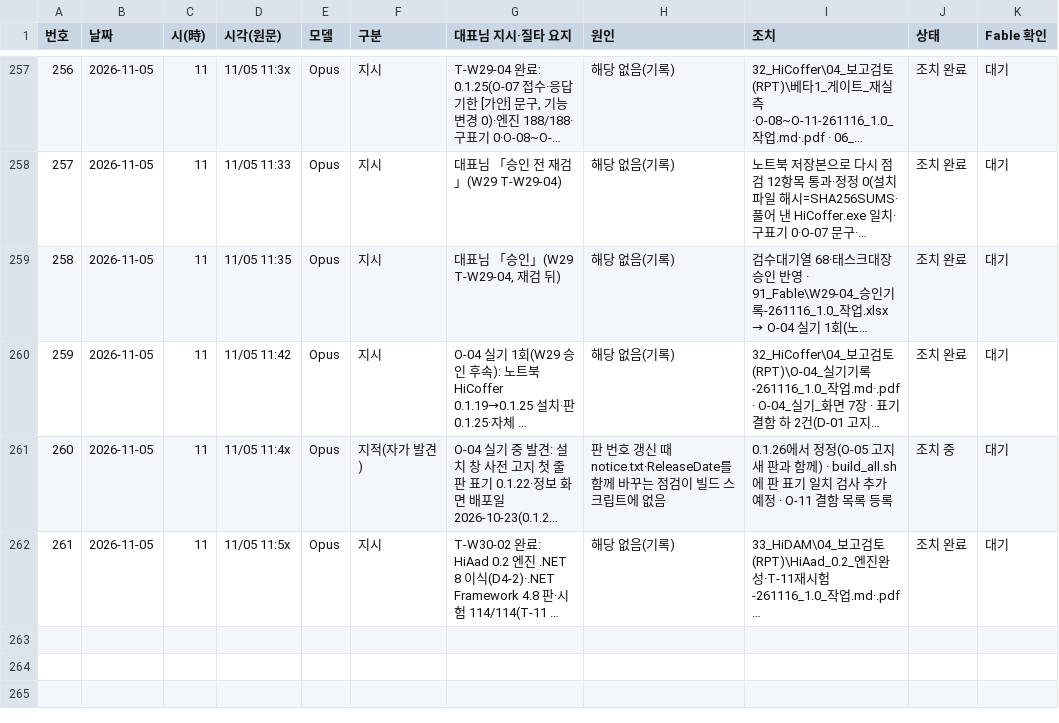
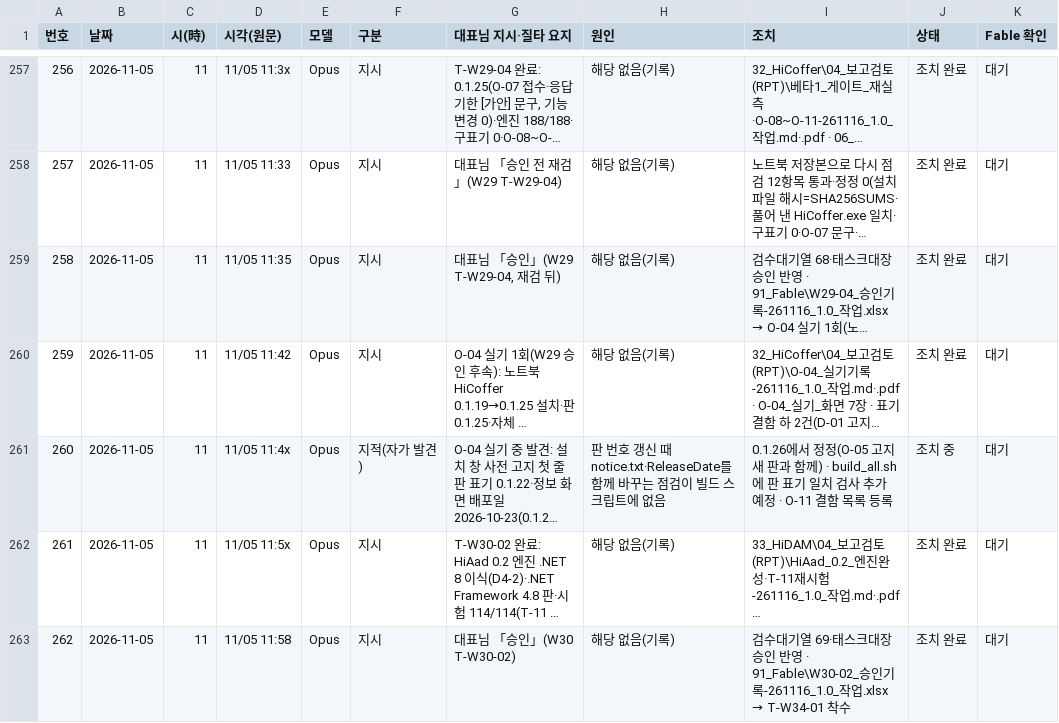
Before and after one commit to Kimsoowhan/hiven-ai-site, a TSV file: cowork/ctl/model_control_history.tsv, drawn as a sheet; only a part is shown, gaps mark what is left out; long unchanged cells end in …; the diff names each change by its address in the sheet, - before the commit and + after, or states it on an @@ line.

```diff
--- a/cowork/ctl/model_control_history.tsv
+++ b/cowork/ctl/model_control_history.tsv
+row 263: 262 | 2026-11-05 | 11 | 11/05 11:58 | Opus | 지시 | 대표님 「승인」(W30 T-W30-02) | 해당 없음(기록) | 검수대기열 69·태스크대장 승인 반영 · 91_Fable\W30-02_승인기록-261116_1.0_작업.xlsx → T-W34-01 착수 | 조치 완료 | 대기
```
Also changed, not shown: cowork/ctl/action_lifecycle.tsv, 3 other files.
